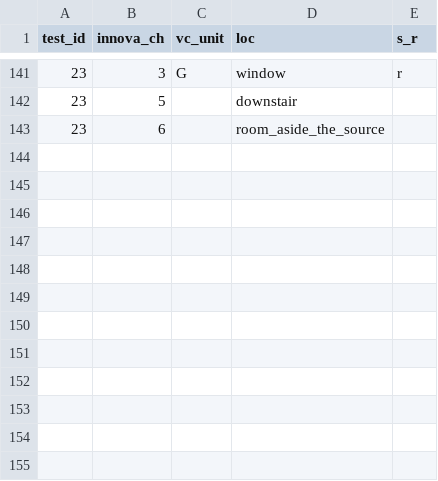
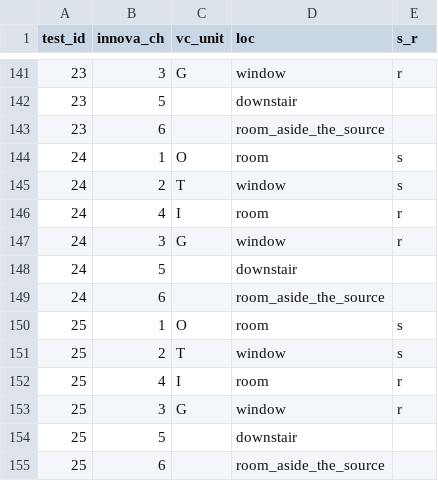
Before and after one commit to JiayuLIAQ/inter_unit_transmission, a CSV file: clean_data/conditions/innova_vc.csv, drawn as a sheet; only a part is shown, gaps mark what is left out; the diff names each change by its address in the sheet, - before the commit and + after, or states it on an @@ line.

```diff
--- a/clean_data/conditions/innova_vc.csv
+++ b/clean_data/conditions/innova_vc.csv
+row 144: 24 | 1 | O | room | s
+row 145: 24 | 2 | T | window | s
+row 146: 24 | 4 | I | room | r
+row 147: 24 | 3 | G | window | r
+row 148: 24 | 5 |  | downstair
+row 149: 24 | 6 |  | room_aside_the_source
+row 150: 25 | 1 | O | room | s
+row 151: 25 | 2 | T | window | s
+row 152: 25 | 4 | I | room | r
+row 153: 25 | 3 | G | window | r
+row 154: 25 | 5 |  | downstair
+row 155: 25 | 6 |  | room_aside_the_source
```
Also changed, not shown: clean_data/conditions/general_scenario.csv, clean_data/conditions/source_and_receptor.csv, 13 other files.
